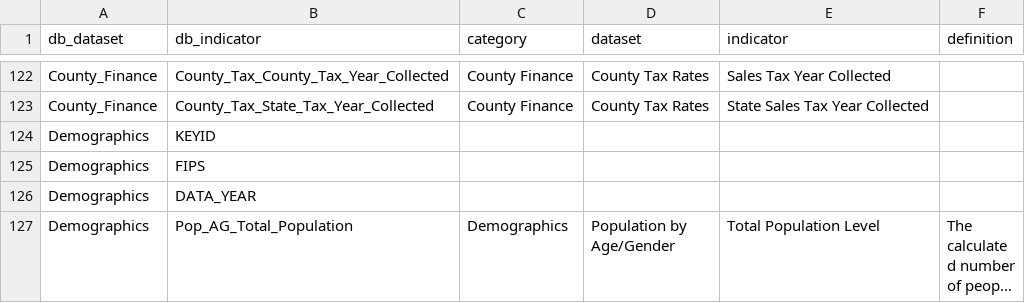
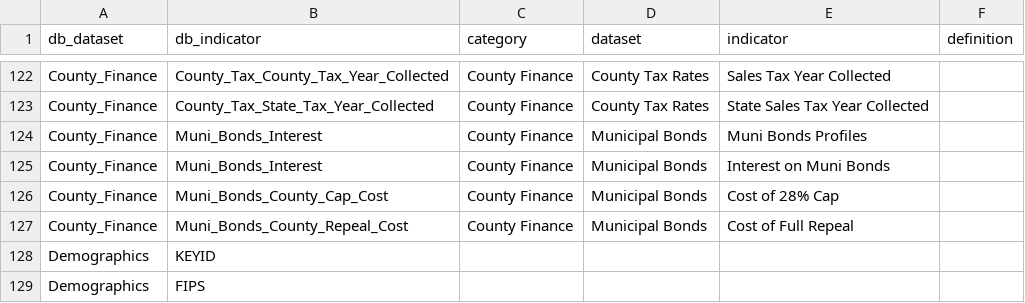
Before and after one commit to nikAleksandr/CIC, a TSV file: data/database_crosswalk.tsv, drawn as a sheet; only a part is shown, gaps mark what is left out; the shorter side is filled out with more unchanged rows; long unchanged cells end in ….

Commit message:
added muni bonds profiles, tweaked how profiles display

```diff
--- a/data/database_crosswalk.tsv
+++ b/data/database_crosswalk.tsv
@@ -123,2 +123,6 @@ County_Finance	County_Tax_County_Tax_Year_Collected	County Finance	County Tax Ra
 County_Finance	County_Tax_State_Tax_Year_Collected	County Finance	County Tax Rates	State Sales Tax Year Collected	
+County_Finance	Muni_Bonds_Interest	County Finance	Municipal Bonds	Muni Bonds Profiles	
+County_Finance	Muni_Bonds_Interest	County Finance	Municipal Bonds	Interest on Muni Bonds	
+County_Finance	Muni_Bonds_County_Cap_Cost	County Finance	Municipal Bonds	Cost of 28% Cap	
+County_Finance	Muni_Bonds_County_Repeal_Cost	County Finance	Municipal Bonds	Cost of Full Repeal	
 Demographics	KEYID				
```
Also changed, not shown: 4 other files.
